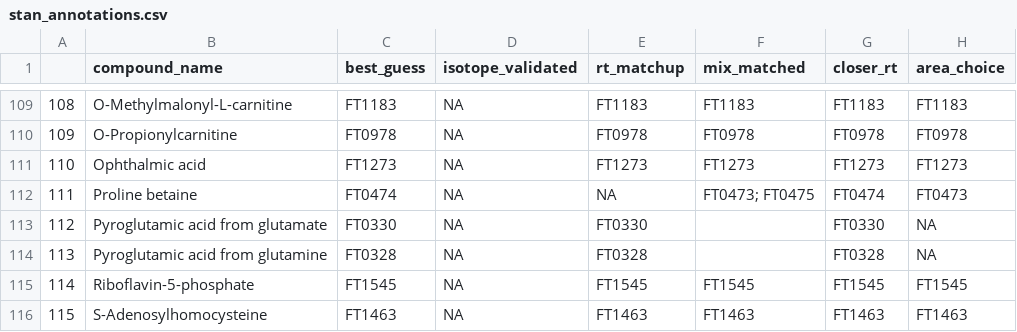
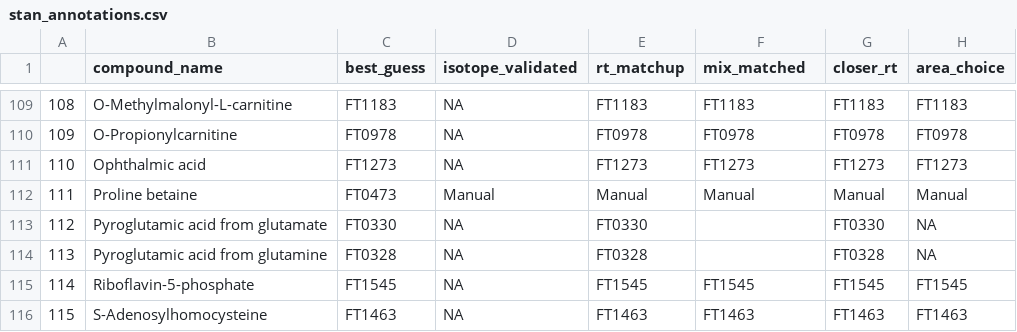
Before and after one commit to wkumler/FalkorFactor, a CSV file: XCMS/pos_pretty/stan_annotations.csv, drawn as a sheet; only a part is shown, gaps mark what is left out.

```diff
--- a/XCMS/pos_pretty/stan_annotations.csv
+++ b/XCMS/pos_pretty/stan_annotations.csv
@@ -111,3 +111,3 @@
 "110","Ophthalmic acid","FT1273",NA,"FT1273","FT1273","FT1273","FT1273"
-"111","Proline betaine","FT0474",NA,NA,"FT0473; FT0475","FT0474","FT0473"
+"111","Proline betaine","FT0473","Manual","Manual","Manual","Manual","Manual"
 "112","Pyroglutamic acid from glutamate","FT0330",NA,"FT0330","","FT0330",NA
```
Also changed, not shown: 5 other files.
